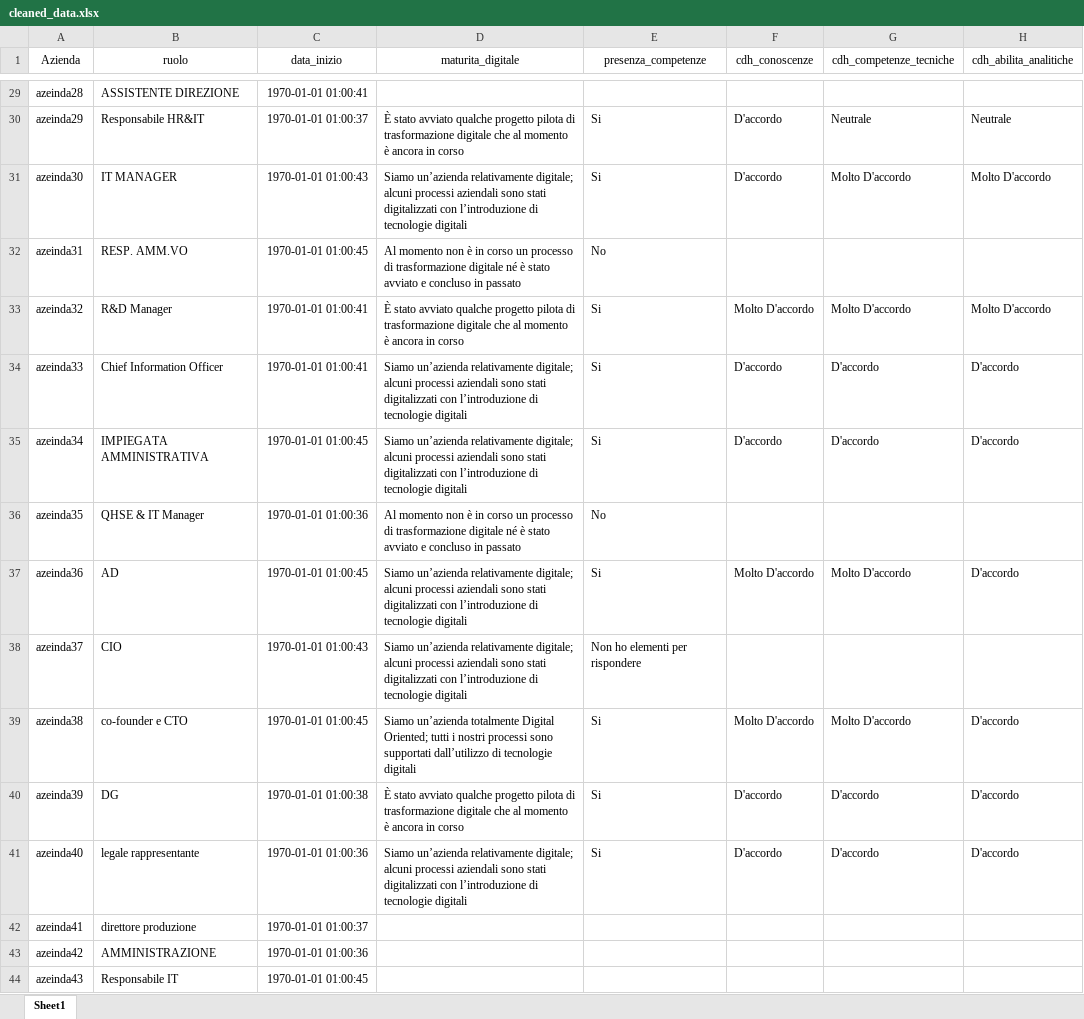
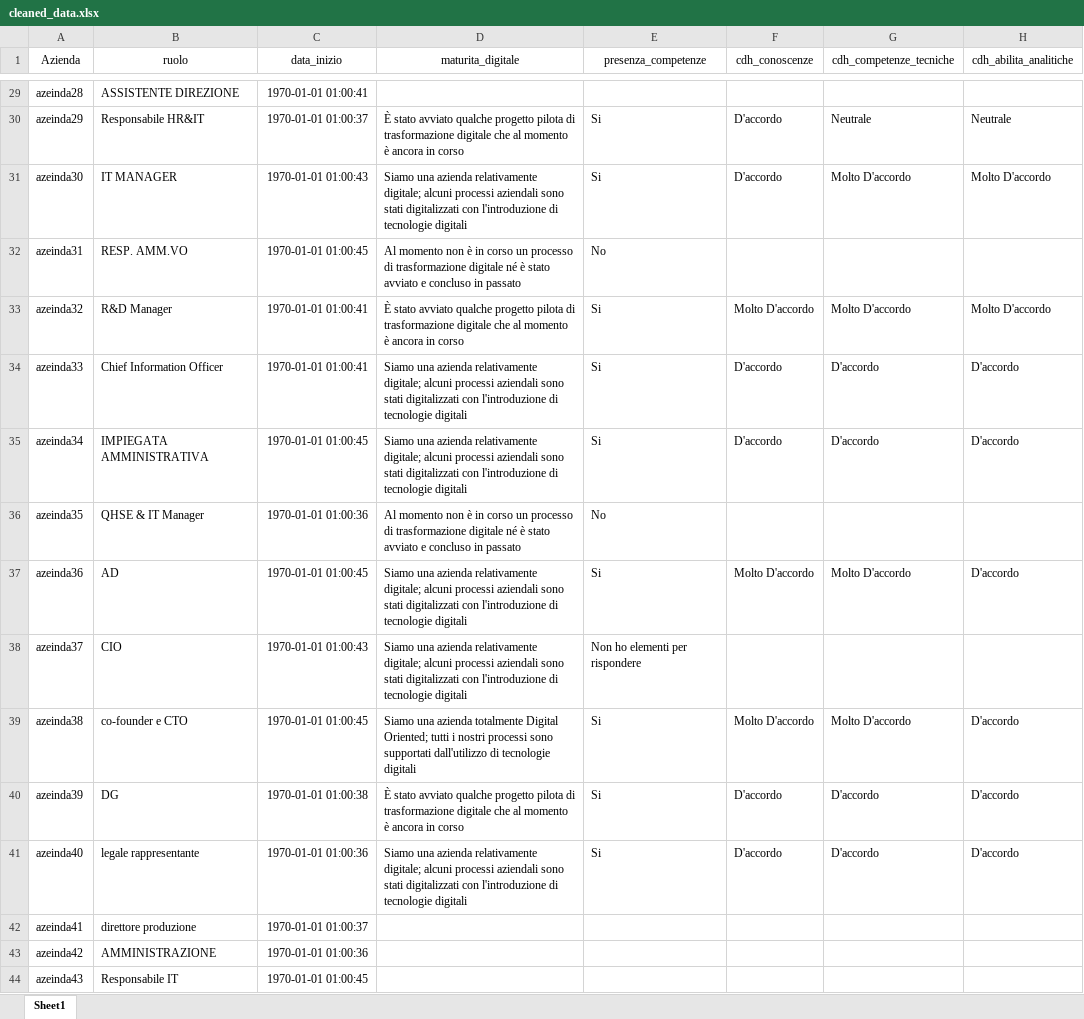
Before and after one commit to AnnaRiccia/Survey, an Excel workbook: cleaned_data.xlsx, sheet Sheet1, drawn as a sheet; only a part is shown, gaps mark what is left out; values as stored, in another font and other column widths than the file's, no borders; the diff covers the shown part only; the diff names each change by its address in the sheet, - before the commit and + after, or states it on an @@ line.

```diff
--- a/cleaned_data.xlsx (sheet Sheet1)
+++ b/cleaned_data.xlsx (sheet Sheet1)
-D31 (maturita_digitale): Siamo un’azienda relativamente digitale; alcuni processi aziendali sono stati digitalizzati con l’introduzione di tecnologie…
+D31 (maturita_digitale): Siamo una azienda relativamente digitale; alcuni processi aziendali sono stati digitalizzati con l'introduzione di tecnologie…
-D34:D35 (maturita_digitale): Siamo un’azienda relativamente digitale; alcuni processi aziendali sono stati digitalizzati con l’introduzione di tecnologie…
+D34:D35 (maturita_digitale): Siamo una azienda relativamente digitale; alcuni processi aziendali sono stati digitalizzati con l'introduzione di tecnologie…
-D37:D38 (maturita_digitale): Siamo un’azienda relativamente digitale; alcuni processi aziendali sono stati digitalizzati con l’introduzione di tecnologie…
+D37:D38 (maturita_digitale): Siamo una azienda relativamente digitale; alcuni processi aziendali sono stati digitalizzati con l'introduzione di tecnologie…
-D39 (maturita_digitale): Siamo un’azienda totalmente Digital Oriented; tutti i nostri processi sono supportati dall’utilizzo di tecnologie…
+D39 (maturita_digitale): Siamo una azienda totalmente Digital Oriented; tutti i nostri processi sono supportati dall'utilizzo di tecnologie…
-D41 (maturita_digitale): Siamo un’azienda relativamente digitale; alcuni processi aziendali sono stati digitalizzati con l’introduzione di tecnologie…
+D41 (maturita_digitale): Siamo una azienda relativamente digitale; alcuni processi aziendali sono stati digitalizzati con l'introduzione di tecnologie…
```
Also changed, not shown: 42 edited cells elsewhere in this sheet, dati.xlsx, 4 other files.
